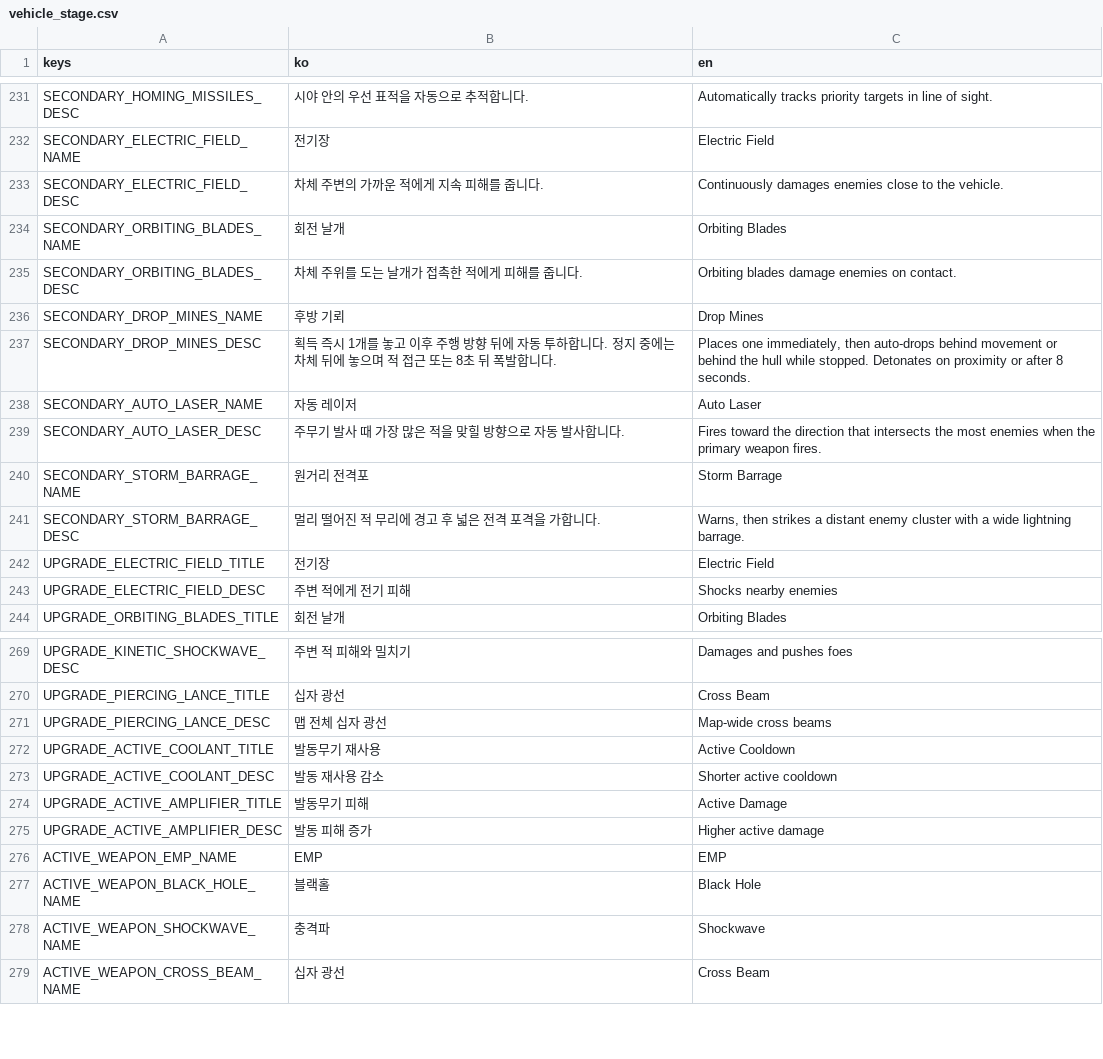
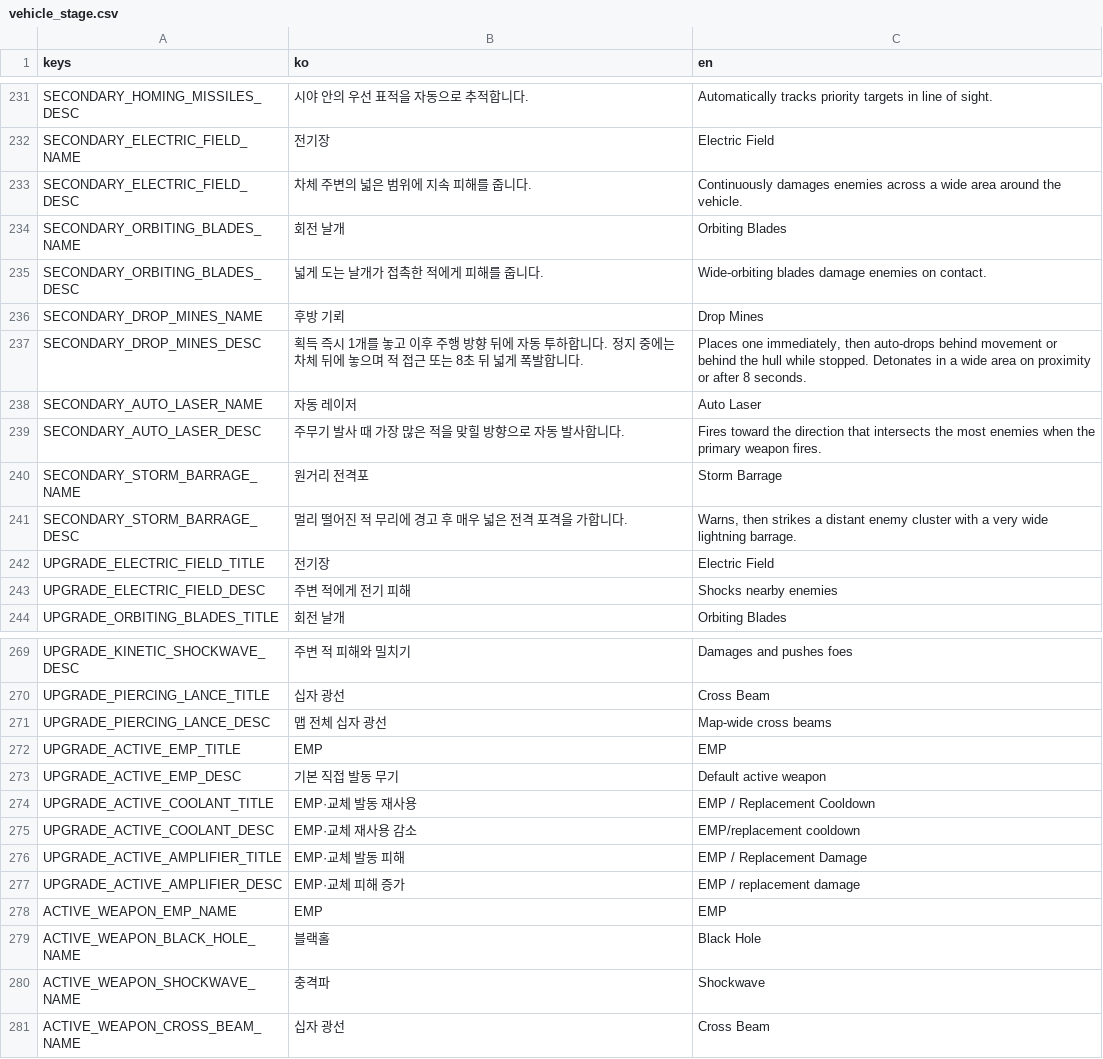
Before and after one commit to simpleusername96/cardborne-platformer, a CSV file: localization/vehicle_stage.csv, drawn as a sheet; only a part is shown, gaps mark what is left out.

Commit message:
fix: tighten combat flow and upgrade clarity

```diff
--- a/localization/vehicle_stage.csv
+++ b/localization/vehicle_stage.csv
@@ -232,7 +232,7 @@ SECONDARY_HOMING_MISSILES_DESC,"시야 안의 우선 표적을 자동으로 추
 SECONDARY_ELECTRIC_FIELD_NAME,"전기장","Electric Field"
-SECONDARY_ELECTRIC_FIELD_DESC,"차체 주변의 가까운 적에게 지속 피해를 줍니다.","Continuously damages enemies close to the vehicle."
+SECONDARY_ELECTRIC_FIELD_DESC,"차체 주변의 넓은 범위에 지속 피해를 줍니다.","Continuously damages enemies across a wide area around the vehicle."
 SECONDARY_ORBITING_BLADES_NAME,"회전 날개","Orbiting Blades"
-SECONDARY_ORBITING_BLADES_DESC,"차체 주위를 도는 날개가 접촉한 적에게 피해를 줍니다.","Orbiting blades damage enemies on contact."
+SECONDARY_ORBITING_BLADES_DESC,"넓게 도는 날개가 접촉한 적에게 피해를 줍니다.","Wide-orbiting blades damage enemies on contact."
 SECONDARY_DROP_MINES_NAME,"후방 기뢰","Drop Mines"
-SECONDARY_DROP_MINES_DESC,"획득 즉시 1개를 놓고 이후 주행 방향 뒤에 자동 투하합니다. 정지 중에는 차체 뒤에 놓으며 적 접근 또는 8초 뒤 폭발합니다.","Places one immediately, then auto-drops behind movement or behind the hull while stopped. Detonates on proximity or after 8 seconds."
+SECONDARY_DROP_MINES_DESC,"획득 즉시 1개를 놓고 이후 주행 방향 뒤에 자동 투하합니다. 정지 중에는 차체 뒤에 놓으며 적 접근 또는 8초 뒤 넓게 폭발합니다.","Places one immediately, then auto-drops behind movement or behind the hull while stopped. Detonates in a wide area on proximity or after 8 seconds."
 SECONDARY_AUTO_LASER_NAME,"자동 레이저","Auto Laser"
@@ -240,3 +240,3 @@ SECONDARY_AUTO_LASER_DESC,"주무기 발사 때 가장 많은 적을 맞힐 방
 SECONDARY_STORM_BARRAGE_NAME,"원거리 전격포","Storm Barrage"
-SECONDARY_STORM_BARRAGE_DESC,"멀리 떨어진 적 무리에 경고 후 넓은 전격 포격을 가합니다.","Warns, then strikes a distant enemy cluster with a wide lightning barrage."
+SECONDARY_STORM_BARRAGE_DESC,"멀리 떨어진 적 무리에 경고 후 매우 넓은 전격 포격을 가합니다.","Warns, then strikes a distant enemy cluster with a very wide lightning barrage."
 UPGRADE_ELECTRIC_FIELD_TITLE,"전기장","Electric Field"
@@ -271,6 +271,8 @@ UPGRADE_PIERCING_LANCE_TITLE,"십자 광선","Cross Beam"
 UPGRADE_PIERCING_LANCE_DESC,"맵 전체 십자 광선","Map-wide cross beams"
-UPGRADE_ACTIVE_COOLANT_TITLE,"발동무기 재사용","Active Cooldown"
-UPGRADE_ACTIVE_COOLANT_DESC,"발동 재사용 감소","Shorter active cooldown"
-UPGRADE_ACTIVE_AMPLIFIER_TITLE,"발동무기 피해","Active Damage"
-UPGRADE_ACTIVE_AMPLIFIER_DESC,"발동 피해 증가","Higher active damage"
+UPGRADE_ACTIVE_EMP_TITLE,"EMP","EMP"
+UPGRADE_ACTIVE_EMP_DESC,"기본 직접 발동 무기","Default active weapon"
+UPGRADE_ACTIVE_COOLANT_TITLE,"EMP·교체 발동 재사용","EMP / Replacement Cooldown"
+UPGRADE_ACTIVE_COOLANT_DESC,"EMP·교체 재사용 감소","EMP/replacement cooldown"
+UPGRADE_ACTIVE_AMPLIFIER_TITLE,"EMP·교체 발동 피해","EMP / Replacement Damage"
+UPGRADE_ACTIVE_AMPLIFIER_DESC,"EMP·교체 피해 증가","EMP / replacement damage"
 ACTIVE_WEAPON_EMP_NAME,"EMP","EMP"
```
Also changed, not shown: 30 other files.
